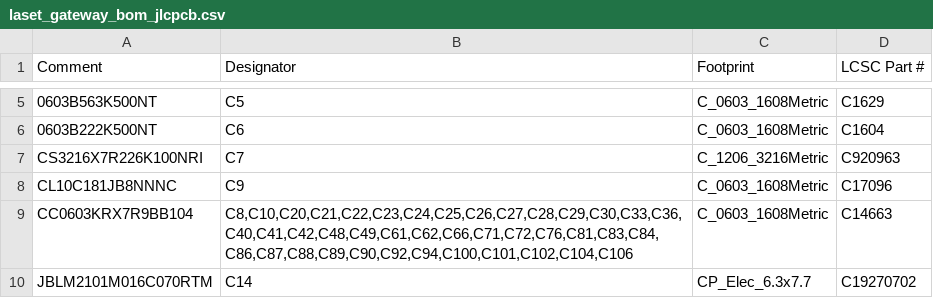
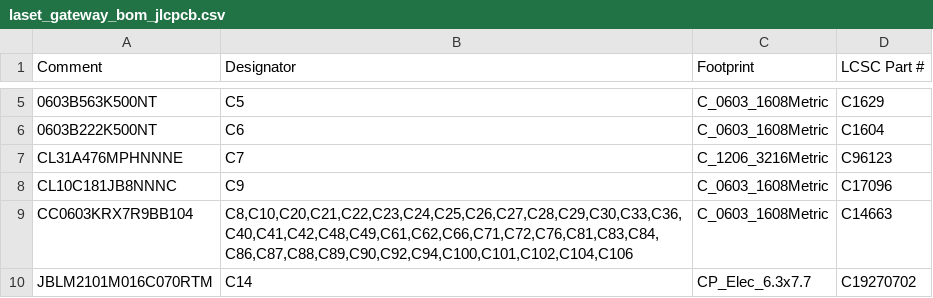
Before and after one commit to FranciscoLiquito19/LASET, a CSV file: hardware/fabrico/laset_gateway_bom_jlcpcb.csv, drawn as a sheet; only a part is shown, gaps mark what is left out; the diff names each change by its address in the sheet, - before the commit and + after, or states it on an @@ line.

```diff
--- a/hardware/fabrico/laset_gateway_bom_jlcpcb.csv
+++ b/hardware/fabrico/laset_gateway_bom_jlcpcb.csv
-A7 (Comment): CS3216X7R226K100NRI
+A7 (Comment): CL31A476MPHNNNE
-D7 (LCSC Part #): C920963
+D7 (LCSC Part #): C96123
```
Also changed, not shown: hardware/bom/bom.csv, hardware/bom/lcsc.csv, 8 other files.
